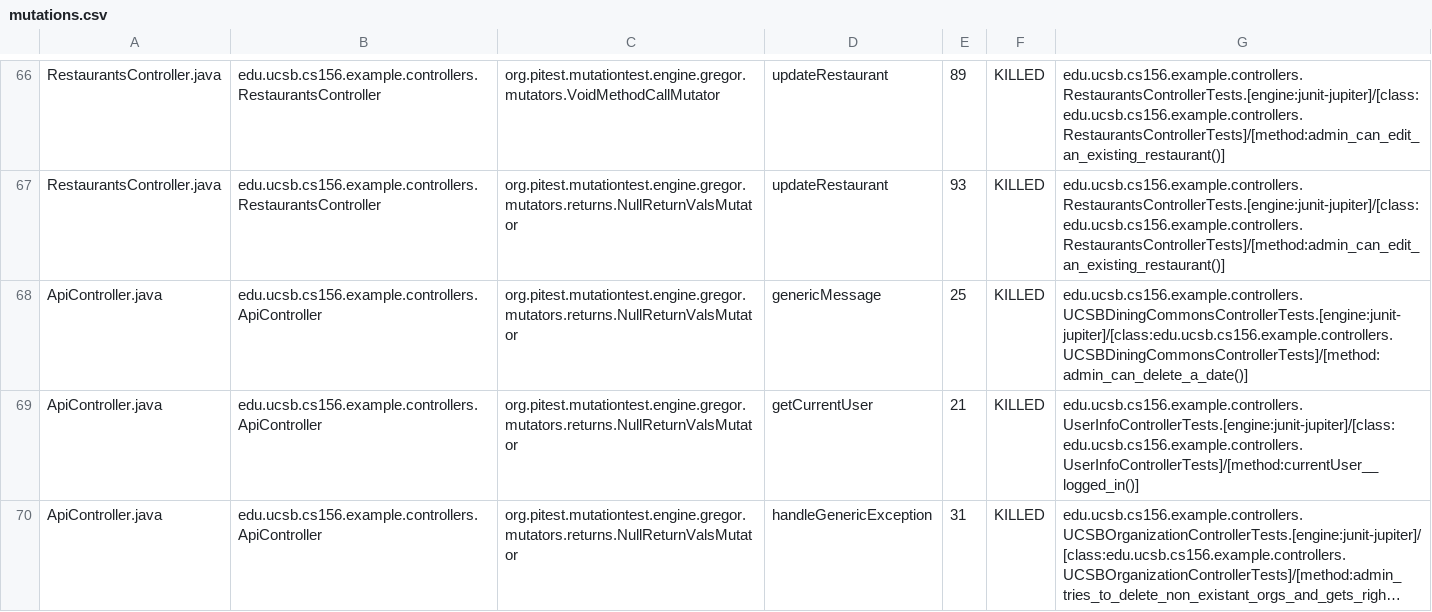
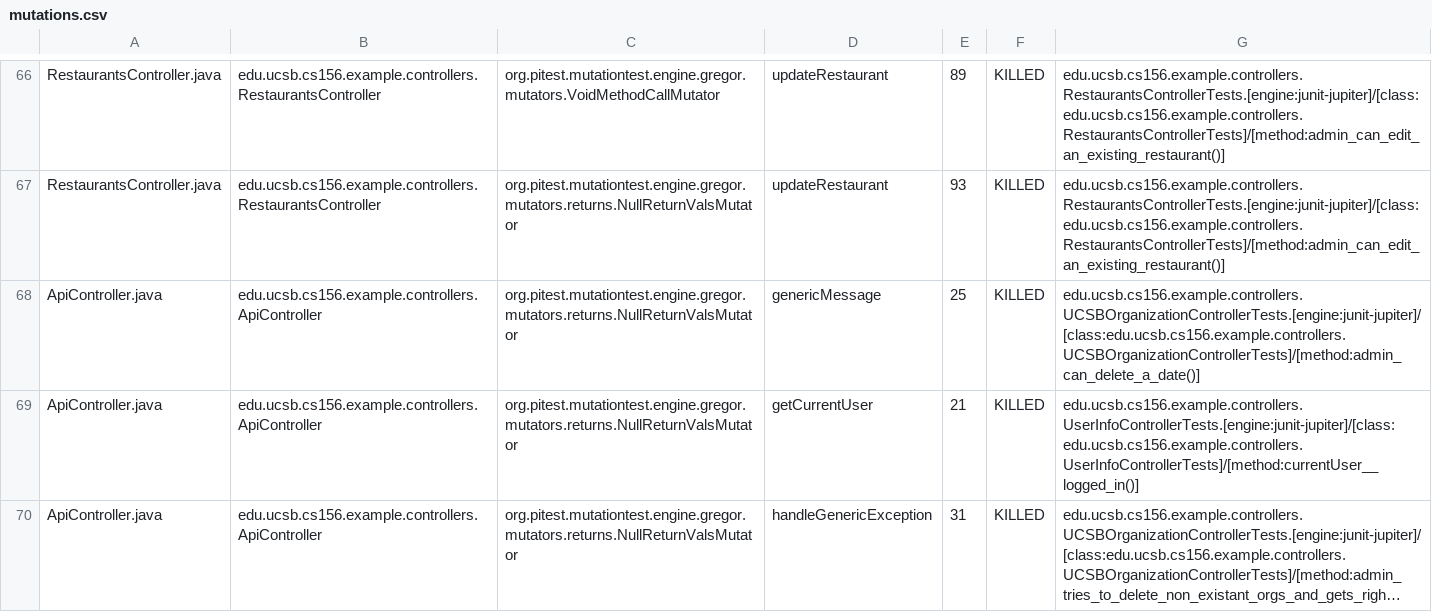
Before and after one commit to ucsb-cs156-f23/team03-f23-7pm-3, a CSV file: pitest/mutations.csv, drawn as a sheet; only a part is shown, gaps mark what is left out; long unchanged cells end in ….

Commit message:
Deploying to gh-pages from @ ucsb-cs156-f23/team03-f23-7pm-3@91859e8becb171826b38ce521b0d145a0523d3e5 🚀

```diff
--- a/pitest/mutations.csv
+++ b/pitest/mutations.csv
@@ -67,3 +67,3 @@ RestaurantsController.java,edu.ucsb.cs156.example.controllers.RestaurantsControl
 RestaurantsController.java,edu.ucsb.cs156.example.controllers.RestaurantsController,org.pitest.mutationtest.engine.gregor.mutators.returns.NullReturnValsMutator,updateRestaurant,93,KILLED,edu.ucsb.cs156.example.controllers.RestaurantsControllerTests.[engine:junit-jupiter]/[class:edu.ucsb.cs156.example.controllers.RestaurantsControllerTests]/[method:admin_can_edit_an_existing_restaurant()]
-ApiController.java,edu.ucsb.cs156.example.controllers.ApiController,org.pitest.mutationtest.engine.gregor.mutators.returns.NullReturnValsMutator,genericMessage,25,KILLED,edu.ucsb.cs156.example.controllers.UCSBDiningCommonsControllerTests.[engine:junit-jupiter]/[class:edu.ucsb.cs156.example.controllers.UCSBDiningCommonsControllerTests]/[method:admin_can_delete_a_date()]
+ApiController.java,edu.ucsb.cs156.example.controllers.ApiController,org.pitest.mutationtest.engine.gregor.mutators.returns.NullReturnValsMutator,genericMessage,25,KILLED,edu.ucsb.cs156.example.controllers.UCSBOrganizationControllerTests.[engine:junit-jupiter]/[class:edu.ucsb.cs156.example.controllers.UCSBOrganizationControllerTests]/[method:admin_can_delete_a_date()]
 ApiController.java,edu.ucsb.cs156.example.controllers.ApiController,org.pitest.mutationtest.engine.gregor.mutators.returns.NullReturnValsMutator,getCurrentUser,21,KILLED,edu.ucsb.cs156.example.controllers.UserInfoControllerTests.[engine:junit-jupiter]/[class:edu.ucsb.cs156.example.controllers.UserInfoControllerTests]/[method:currentUser__logged_in()]
```
Also changed, not shown: 13 other files.
